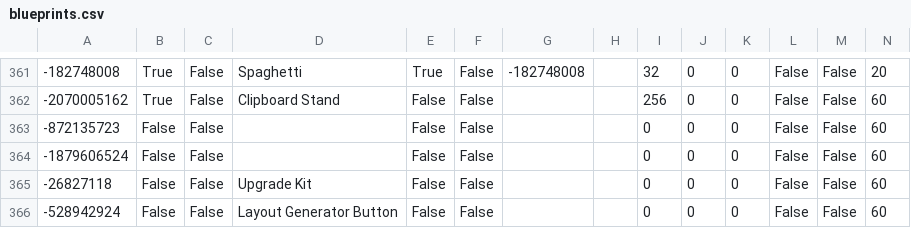
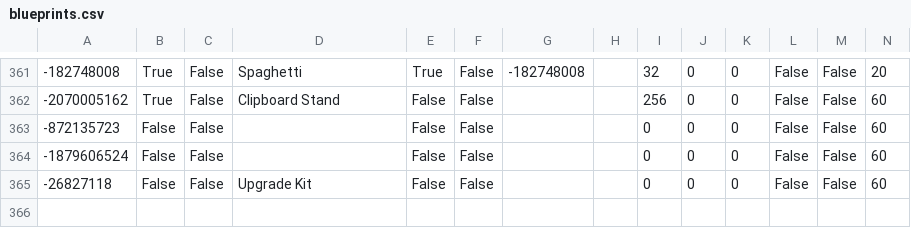
Before and after one commit to ambersz/plateup-set-seed-tools, a CSV file: src/workers/db/blueprints.csv, drawn as a sheet; only a part is shown, gaps mark what is left out; the diff names each change by its address in the sheet, - before the commit and + after, or states it on an @@ line.

```diff
--- a/src/workers/db/blueprints.csv
+++ b/src/workers/db/blueprints.csv
-row 366: -528942924 | False | False | Layout Generator Button | False | False |  |  | 0 | 0 | 0 | False | False | 60
```
Also changed, not shown: src/workers/db/cardExport.csv, src/workers/db/startingDishes.csv, 14 other files.
